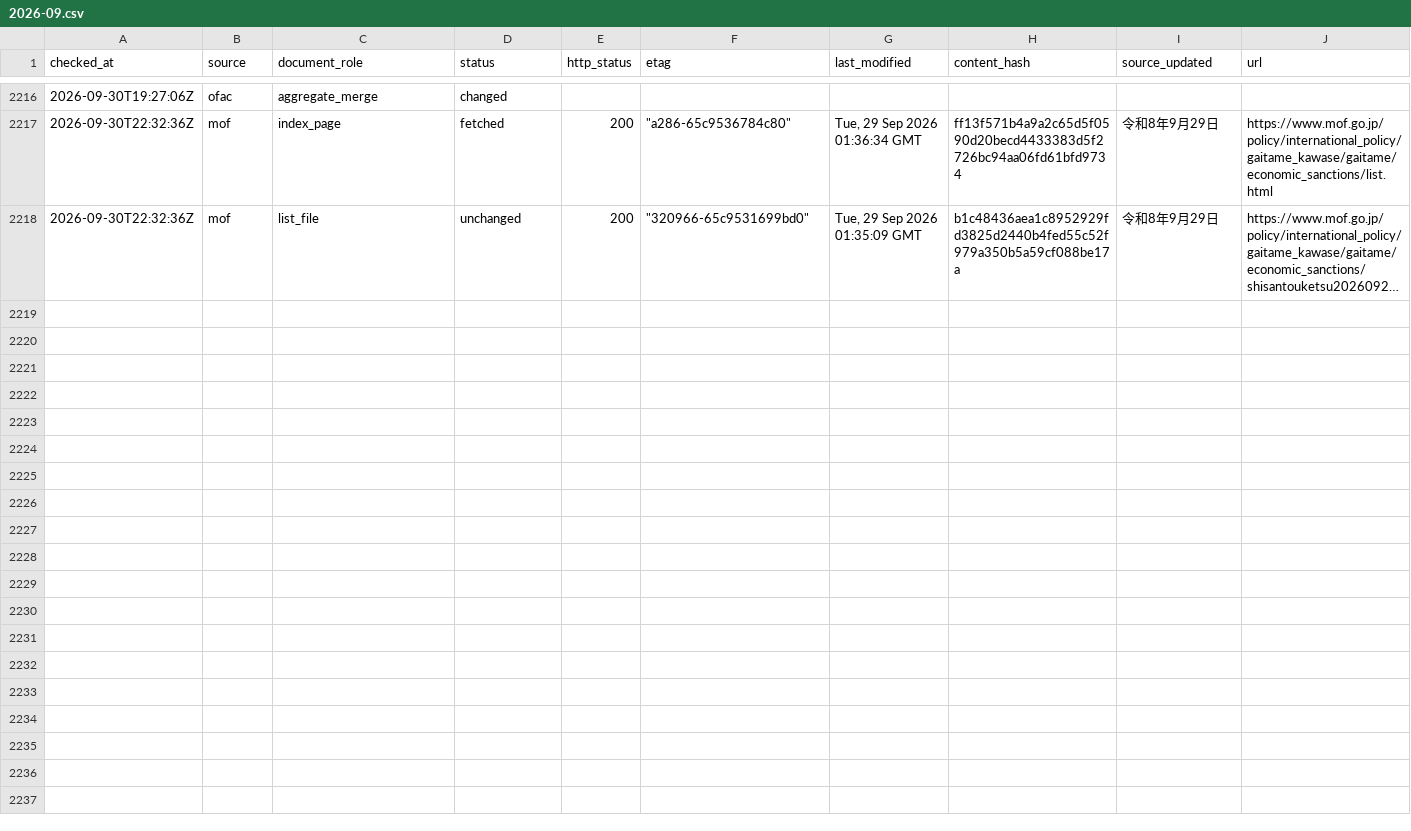
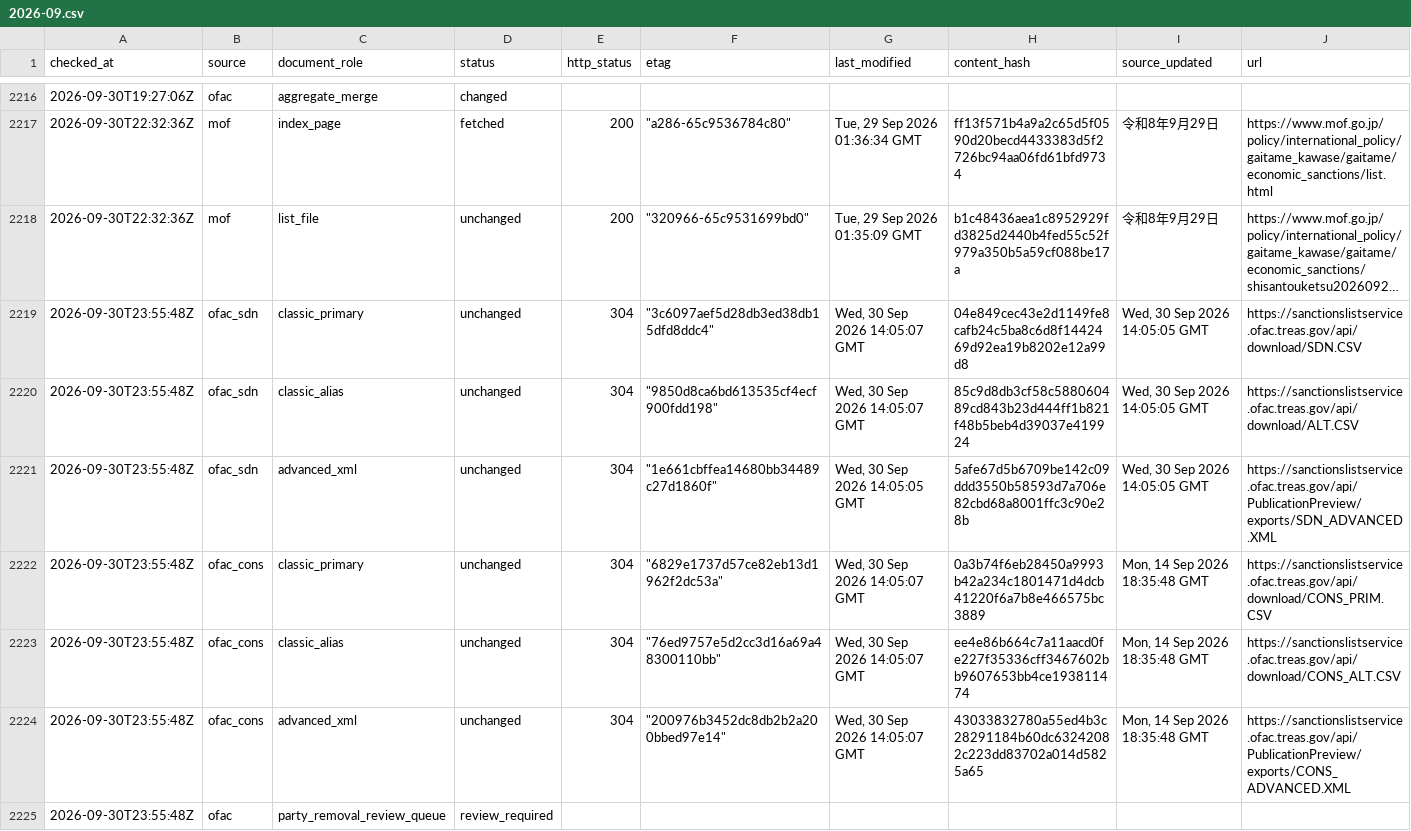
Before and after one commit to kenmizuno-cpu/sanctions-watch, a CSV file: data/source_audit/2026-09.csv, drawn as a sheet; only a part is shown, gaps mark what is left out; long unchanged cells end in …; rows hold the shown columns only; the diff names each change by its address in the sheet, - before the commit and + after, or states it on an @@ line.

```diff
--- a/data/source_audit/2026-09.csv
+++ b/data/source_audit/2026-09.csv
+row 2219: 2026-09-30T23:55:48Z | ofac_sdn | classic_primary | unchanged | 304 | "3c6097aef5d28db3ed38db15dfd8ddc4" | Wed, 30 Sep 2026 14:05:07 GMT | 04e849cec43e2d1149fe8cafb24c5ba8c6d8f1442469d92ea19b8202e12a99d8 | Wed, 30 Sep 2026 14:05:05 GMT | https://sanctionslistservice.ofac.treas.gov/api/download/SDN.CSV
+row 2220: 2026-09-30T23:55:48Z | ofac_sdn | classic_alias | unchanged | 304 | "9850d8ca6bd613535cf4ecf900fdd198" | Wed, 30 Sep 2026 14:05:07 GMT | 85c9d8db3cf58c588060489cd843b23d444ff1b821f48b5beb4d39037e419924 | Wed, 30 Sep 2026 14:05:05 GMT | https://sanctionslistservice.ofac.treas.gov/api/download/ALT.CSV
+row 2221: 2026-09-30T23:55:48Z | ofac_sdn | advanced_xml | unchanged | 304 | "1e661cbffea14680bb34489c27d1860f" | Wed, 30 Sep 2026 14:05:05 GMT | 5afe67d5b6709be142c09ddd3550b58593d7a706e82cbd68a8001ffc3c90e28b | Wed, 30 Sep 2026 14:05:05 GMT | https://sanctionslistservice.ofac.treas.gov/api/PublicationPreview/exports/SDN_ADVANCED.XML
+row 2222: 2026-09-30T23:55:48Z | ofac_cons | classic_primary | unchanged | 304 | "6829e1737d57ce82eb13d1962f2dc53a" | Wed, 30 Sep 2026 14:05:07 GMT | 0a3b74f6eb28450a9993b42a234c1801471d4dcb41220f6a7b8e466575bc3889 | Mon, 14 Sep 2026 18:35:48 GMT | https://sanctionslistservice.ofac.treas.gov/api/download/CONS_PRIM.CSV
+row 2223: 2026-09-30T23:55:48Z | ofac_cons | classic_alias | unchanged | 304 | "76ed9757e5d2cc3d16a69a48300110bb" | Wed, 30 Sep 2026 14:05:07 GMT | ee4e86b664c7a11aacd0fe227f35336cff3467602bb9607653bb4ce193811474 | Mon, 14 Sep 2026 18:35:48 GMT | https://sanctionslistservice.ofac.treas.gov/api/download/CONS_ALT.CSV
+row 2224: 2026-09-30T23:55:48Z | ofac_cons | advanced_xml | unchanged | 304 | "200976b3452dc8db2b2a200bbed97e14" | Wed, 30 Sep 2026 14:05:07 GMT | 43033832780a55ed4b3c28291184b60dc63242082c223dd83702a014d5825a65 | Mon, 14 Sep 2026 18:35:48 GMT | https://sanctionslistservice.ofac.treas.gov/api/PublicationPreview/exports/CONS_ADVANCED.XML
+row 2225: 2026-09-30T23:55:48Z | ofac | party_removal_review_queue | review_required
```
Also changed, not shown: data/dashboard/status.csv, data/heartbeat/2026-09.csv.
